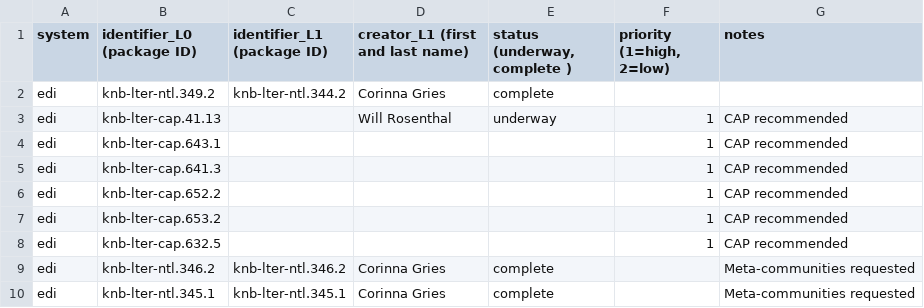
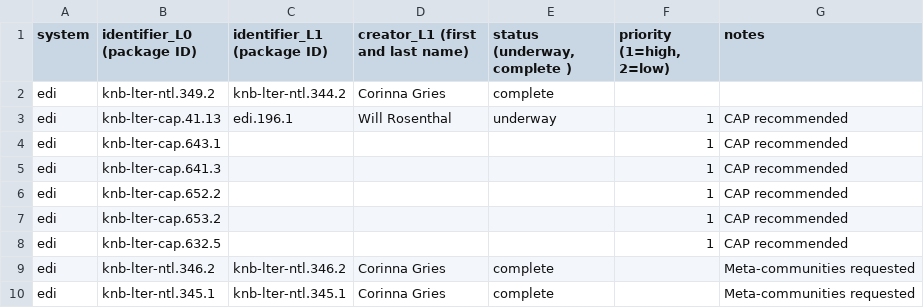
Before and after one commit to EDIorg/ecocomDP, a CSV file: documentation/processing_queue/data_processing_queue.csv, drawn as a sheet; only a part is shown.

Commit message:
Update data_processing_queue.csv

```diff
--- a/documentation/processing_queue/data_processing_queue.csv
+++ b/documentation/processing_queue/data_processing_queue.csv
@@ -2,3 +2,3 @@ system,identifier_L0 (package ID),identifier_L1 (package ID),creator_L1 (first a
 edi,knb-lter-ntl.349.2,knb-lter-ntl.344.2,Corinna Gries,complete,,
-edi,knb-lter-cap.41.13,,Will Rosenthal,underway,1,CAP recommended
+edi,knb-lter-cap.41.13,edi.196.1,Will Rosenthal,underway,1,CAP recommended
 edi,knb-lter-cap.643.1,,,,1,CAP recommended
```
